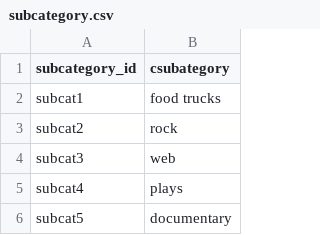
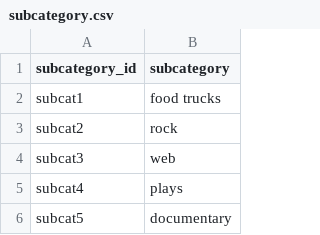
Before and after one commit to jy-l1997/Crowdfunding_ETL, a CSV file: Starter_Files/Resources/subcategory.csv, drawn as a sheet; only a part is shown.

```diff
--- a/Starter_Files/Resources/subcategory.csv
+++ b/Starter_Files/Resources/subcategory.csv
@@ -1,2 +1,2 @@
-subcategory_id,csubategory
+subcategory_id,subcategory
 subcat1,food trucks
```
Also changed, not shown: 2 other files.
